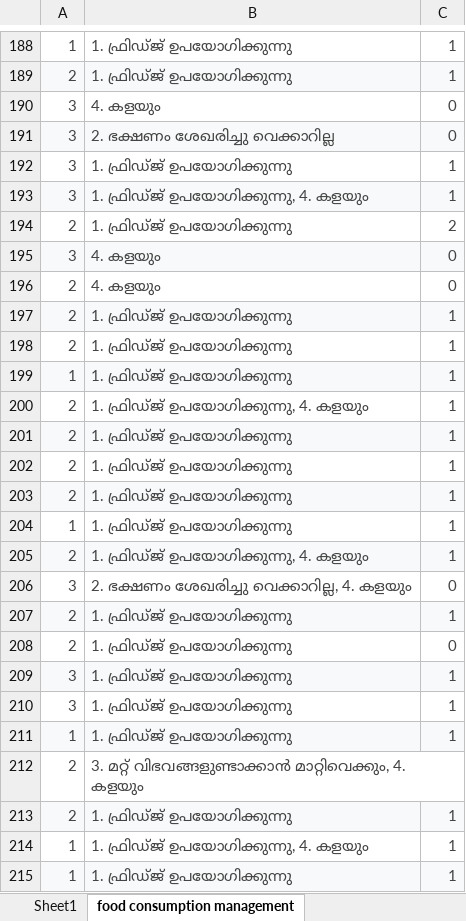
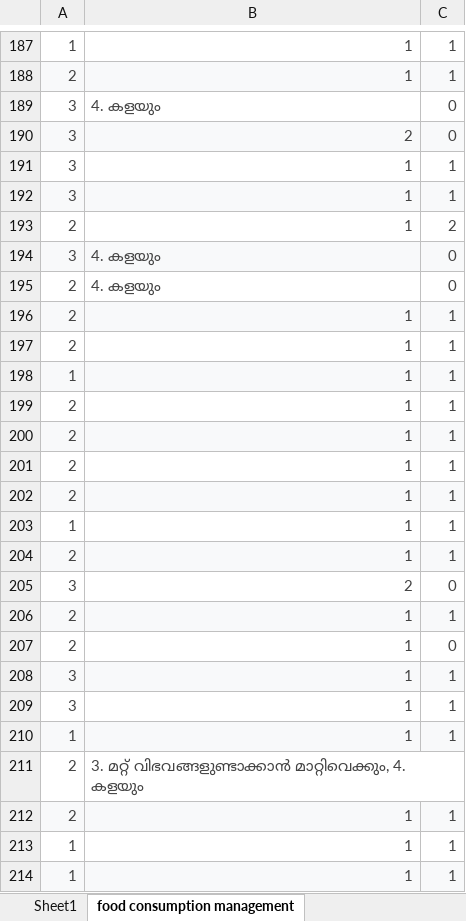
Before and after one commit to Anjanapullankuzhi/project-waste, an Excel workbook: Data/raw/SD FACTORS AND FOOD WASTE QUANTITY.xlsx, sheet food consumption management, drawn as a sheet; only a part is shown, gaps mark what is left out; values as stored, in another font and other column widths than the file's, no borders; addresses are those after the commit; the diff covers the shown part only; the diff names each change by its address in the sheet, - before the commit and + after, or states it on an @@ line.

```diff
--- a/Data/raw/SD FACTORS AND FOOD WASTE QUANTITY.xlsx (sheet food consumption management)
+++ b/Data/raw/SD FACTORS AND FOOD WASTE QUANTITY.xlsx (sheet food consumption management)
-B187:B188: 1. ഫ്രിഡ്ജ് ഉപയോഗിക്കുന്നു
+B187:B188: 1
-B190: 2. ഭക്ഷണം ശേഖരിച്ചു വെക്കാറില്ല
+B190: 2
-B191: 1. ഫ്രിഡ്ജ് ഉപയോഗിക്കുന്നു
+B191: 1
-B192: 1. ഫ്രിഡ്ജ് ഉപയോഗിക്കുന്നു, 4. കളയും
+B192: 1
-B193: 1. ഫ്രിഡ്ജ് ഉപയോഗിക്കുന്നു
+B193: 1
-B196:B198: 1. ഫ്രിഡ്ജ് ഉപയോഗിക്കുന്നു
+B196:B198: 1
-B199: 1. ഫ്രിഡ്ജ് ഉപയോഗിക്കുന്നു, 4. കളയും
+B199: 1
-B200:B203: 1. ഫ്രിഡ്ജ് ഉപയോഗിക്കുന്നു
+B200:B203: 1
-B204: 1. ഫ്രിഡ്ജ് ഉപയോഗിക്കുന്നു, 4. കളയും
+B204: 1
-B205: 2. ഭക്ഷണം ശേഖരിച്ചു വെക്കാറില്ല, 4. കളയും
+B205: 2
-B206:B210: 1. ഫ്രിഡ്ജ് ഉപയോഗിക്കുന്നു
+B206:B210: 1
-B212: 1. ഫ്രിഡ്ജ് ഉപയോഗിക്കുന്നു
+B212: 1
-B213: 1. ഫ്രിഡ്ജ് ഉപയോഗിക്കുന്നു, 4. കളയും
+B213: 1
-B214: 1. ഫ്രിഡ്ജ് ഉപയോഗിക്കുന്നു
+B214: 1
```
Also changed, not shown: other rows of this sheet, Data/raw/Purchasing behavior.xlsx, 4 other files.
